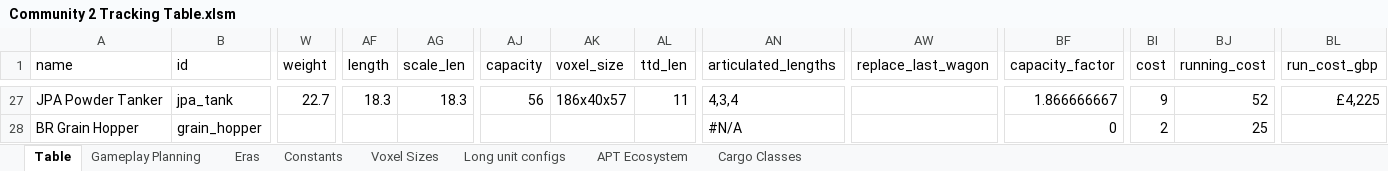
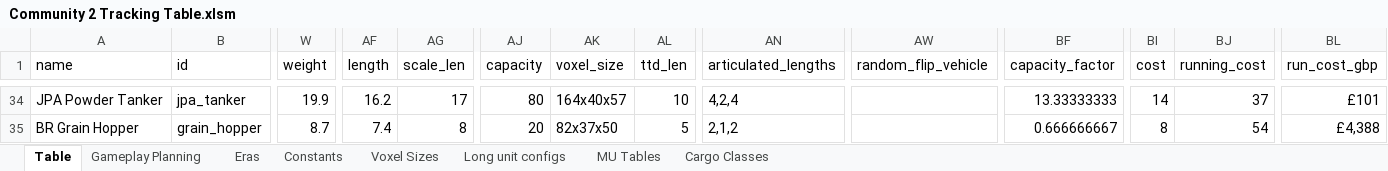
Before and after one commit to WolfieFox/timberwolfs_trains, an Excel workbook: Community 2 Tracking Table.xlsm, sheet Table, drawn as a sheet; only a part is shown, gaps mark what is left out; values as stored, in another font and other column widths than the file's, no cell formats; charts and pictures and conditional formats not drawn; addresses are those after the commit; the diff covers the shown part only; the diff names each change by its address in the sheet, - before the commit and + after, or states it on an @@ line.

Commit message:
0.2.0 (#5)
Rationalized the APT situation, removed the extra power car, made my own sprite for the Power Car
Added Class 151 Sprinter DMU
Added Class 210 DEMU (in 2 flavors!)
Added Class 309 EMU in 3 flavors
Added Sleeper cars
Worked on Covhops/Tankers a bit more...

```diff
--- a/Community 2 Tracking Table.xlsm (sheet Table)
+++ b/Community 2 Tracking Table.xlsm (sheet Table)
-sheet tab: APT Ecosystem
+sheet tab: MU Tables
-AW1: replace_last_wagon
+AW1: random_flip_vehicle
-B34 (id): jpa_tank
+B34 (id): jpa_tanker
-W34 (weight): 22.7
+W34 (weight): 19.9
-AF34 (length): 18.3
+AF34 (length): 16.2
-AG34 (scale_len): 18.3
+AG34 (scale_len): 17
-AJ34 (capacity): 56
+AJ34 (capacity): 80
-AK34 (voxel_size): 186x40x57
+AK34 (voxel_size): 164x40x57
-AL34 (ttd_len): 11
+AL34 (ttd_len): 10
-AN34 (articulated_lengths): 4,3,4
+AN34 (articulated_lengths): 4,2,4
-BF34 (capacity_factor): 1.866666667
+BF34 (capacity_factor): 13.33333333
-BI34 (cost): 9
+BI34 (cost): 14
-BJ34 (running_cost): 52
+BJ34 (running_cost): 37
-BL34 (run_cost_gbp): £4,225
+BL34 (run_cost_gbp): £101
-W35 (weight): (empty)
+W35 (weight): 8.7
-AF35 (length): (empty)
+AF35 (length): 7.4
-AG35 (scale_len): (empty)
+AG35 (scale_len): 8
-AJ35 (capacity): (empty)
+AJ35 (capacity): 20
-AK35 (voxel_size): (empty)
+AK35 (voxel_size): 82x37x50
-AL35 (ttd_len): (empty)
+AL35 (ttd_len): 5
-AN35 (articulated_lengths): #N/A
+AN35 (articulated_lengths): 2,1,2
-BF35 (capacity_factor): 0
+BF35 (capacity_factor): 0.666666667
-BI35 (cost): 2
+BI35 (cost): 8
-BJ35 (running_cost): 25
+BJ35 (running_cost): 54
-BL35 (run_cost_gbp): (empty)
+BL35 (run_cost_gbp): £4,388
```
Also changed, not shown: 13 added rows, 3 removed rows and 172 edited cells elsewhere in this sheet, sheet MU Tables, cell formats, formulas that keep their value, 52 other files.
